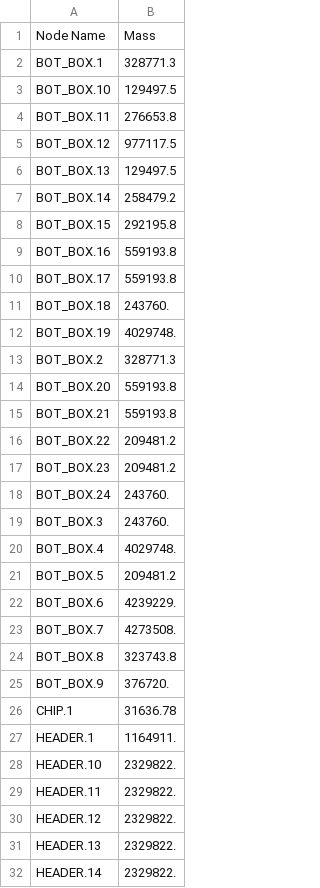
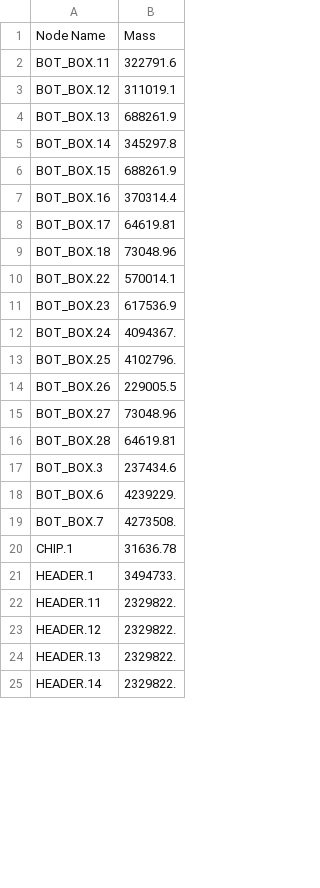
Before and after one commit to bpar907/APSS-2-Thermal-TXRX, a CSV file: case0_mass_node.csv, drawn as a sheet; only a part is shown; the diff covers the shown part only.

```diff
--- a/case0_mass_node.csv
+++ b/case0_mass_node.csv
@@ -1,29 +1,22 @@
 Node Name,Mass
-BOT_BOX.1,328771.3
-BOT_BOX.10,129497.5
-BOT_BOX.11,276653.8
-BOT_BOX.12,977117.5
-BOT_BOX.13,129497.5
-BOT_BOX.14,258479.2
-BOT_BOX.15,292195.8
-BOT_BOX.16,559193.8
-BOT_BOX.17,559193.8
-BOT_BOX.18,243760.
-BOT_BOX.19,4029748.
-BOT_BOX.2,328771.3
-BOT_BOX.20,559193.8
-BOT_BOX.21,559193.8
-BOT_BOX.22,209481.2
-BOT_BOX.23,209481.2
-BOT_BOX.24,243760.
-BOT_BOX.3,243760.
-BOT_BOX.4,4029748.
-BOT_BOX.5,209481.2
+BOT_BOX.11,322791.6
+BOT_BOX.12,311019.1
+BOT_BOX.13,688261.9
+BOT_BOX.14,345297.8
+BOT_BOX.15,688261.9
+BOT_BOX.16,370314.4
+BOT_BOX.17,64619.81
+BOT_BOX.18,73048.96
+BOT_BOX.22,570014.1
+BOT_BOX.23,617536.9
+BOT_BOX.24,4094367.
+BOT_BOX.25,4102796.
+BOT_BOX.26,229005.5
+BOT_BOX.27,73048.96
+BOT_BOX.28,64619.81
+BOT_BOX.3,237434.6
 BOT_BOX.6,4239229.
 BOT_BOX.7,4273508.
-BOT_BOX.8,323743.8
-BOT_BOX.9,376720.
 CHIP.1,31636.78
-HEADER.1,1164911.
-HEADER.10,2329822.
+HEADER.1,3494733.
 HEADER.11,2329822.
```
Also changed, not shown: 16 added rows, 8 removed rows and 21 edited cells elsewhere in this file, 41 other files.
